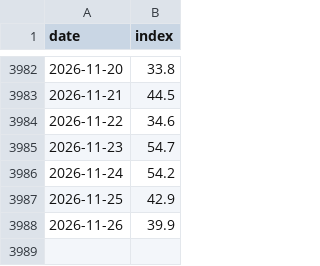
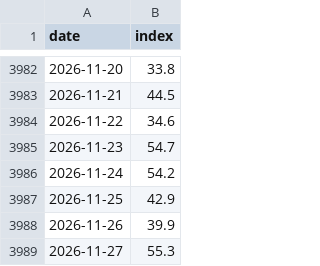
Before and after one commit to tinfoilindex/tinfoilindex.github.io, a CSV file: out/history_ru.csv, drawn as a sheet; only a part is shown, gaps mark what is left out; the diff names each change by its address in the sheet, - before the commit and + after, or states it on an @@ line.

```diff
--- a/out/history_ru.csv
+++ b/out/history_ru.csv
+row 3989: 2026-11-27 | 55.3
```
Also changed, not shown: out/history_en.csv, 5 other files.
